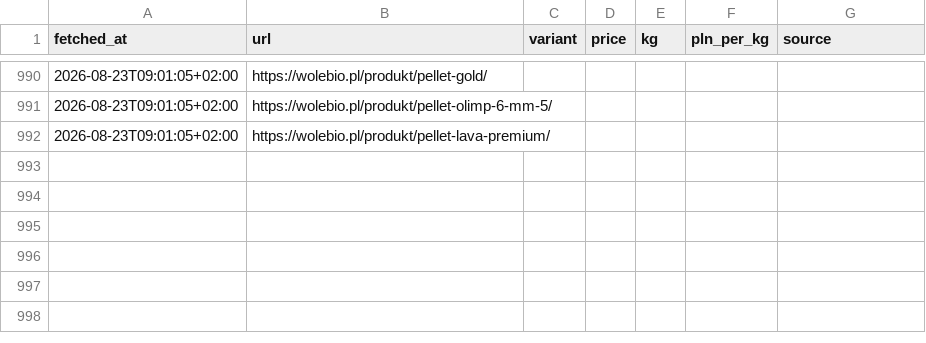
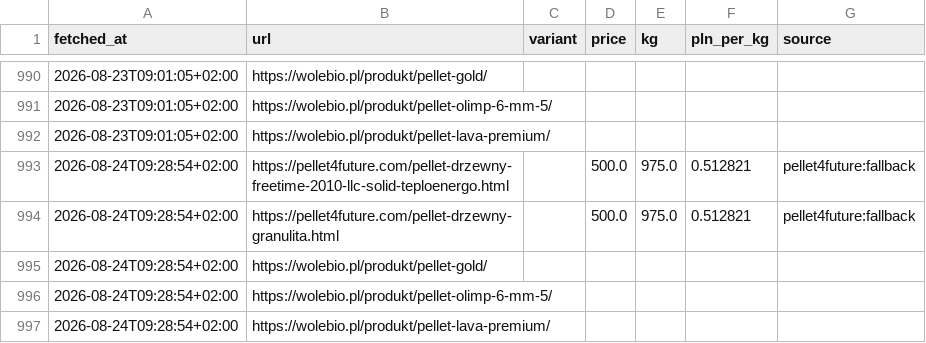
Before and after one commit to MateuszWoj-bit/Pellet, a CSV file: pellet_prices.csv, drawn as a sheet; only a part is shown, gaps mark what is left out; the diff names each change by its address in the sheet, - before the commit and + after, or states it on an @@ line.

```diff
--- a/pellet_prices.csv
+++ b/pellet_prices.csv
+row 993: 2026-08-24T09:28:54+02:00 | https://pellet4future.com/pellet-drzewny-freetime-2010-llc-solid-teploenergo.html |  | 500.0 | 975.0 | 0.512821 | pellet4future:fallback
+row 994: 2026-08-24T09:28:54+02:00 | https://pellet4future.com/pellet-drzewny-granulita.html |  | 500.0 | 975.0 | 0.512821 | pellet4future:fallback
+row 995: 2026-08-24T09:28:54+02:00 | https://wolebio.pl/produkt/pellet-gold/
+row 996: 2026-08-24T09:28:54+02:00 | https://wolebio.pl/produkt/pellet-olimp-6-mm-5/
+row 997: 2026-08-24T09:28:54+02:00 | https://wolebio.pl/produkt/pellet-lava-premium/
```
Also changed, not shown: 3 other files.
